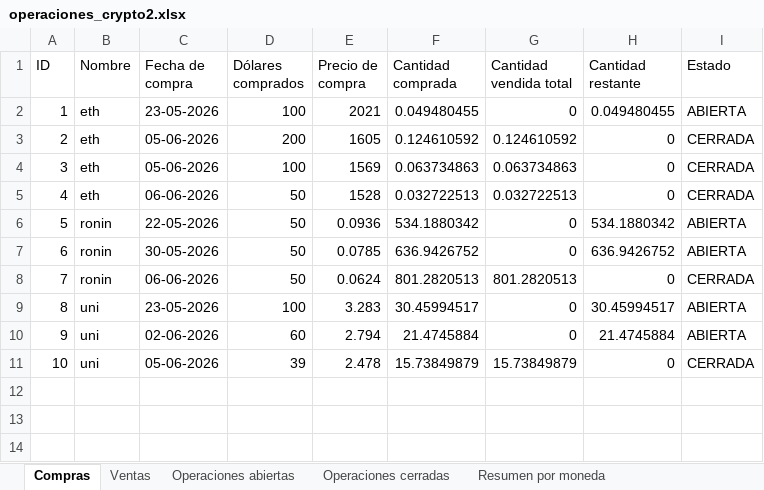
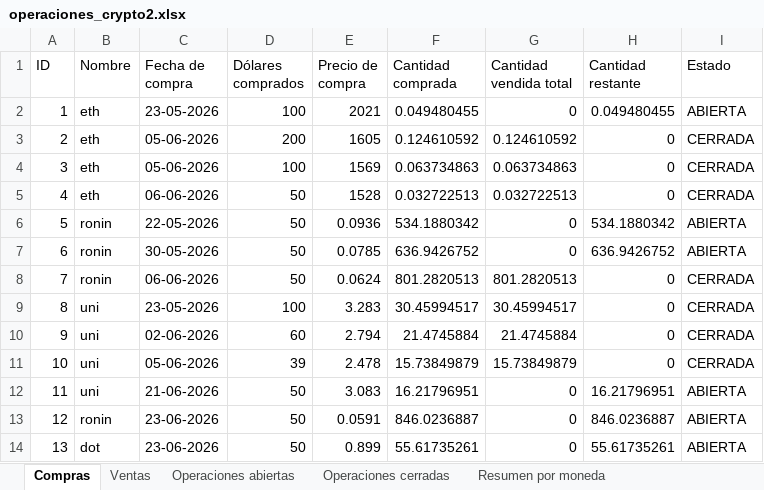
Before and after one commit to LucasRimbano/carga-a-mano-datos-operaciones, an Excel workbook: operaciones_crypto2.xlsx, sheet Compras, drawn as a sheet; values as stored, in another font and other column widths than the file's, no borders; the diff names each change by its address in the sheet, - before the commit and + after, or states it on an @@ line.

Commit message:
Agregando mas columnas en guardar datos para operaciones cerradas

```diff
--- a/operaciones_crypto2.xlsx (sheet Compras)
+++ b/operaciones_crypto2.xlsx (sheet Compras)
-G9 (Cantidad vendida total): 0
+G9 (Cantidad vendida total): 30.45994517
-H9 (Cantidad restante): 30.45994517
+H9 (Cantidad restante): 0
-I9:I10 (Estado): ABIERTA
+I9:I10 (Estado): CERRADA
-G10 (Cantidad vendida total): 0
+G10 (Cantidad vendida total): 21.4745884
-H10 (Cantidad restante): 21.4745884
+H10 (Cantidad restante): 0
+row 12: 11 | uni | 21-06-2026 | 50 | 3.083 | 16.21796951 | 0 | 16.21796951 | ABIERTA
+row 13: 12 | ronin | 23-06-2026 | 50 | 0.0591 | 846.0236887 | 0 | 846.0236887 | ABIERTA
+row 14: 13 | dot | 23-06-2026 | 50 | 0.899 | 55.61735261 | 0 | 55.61735261 | ABIERTA
```
Also changed, not shown: sheet Operaciones cerradas, sheet Operaciones abiertas, sheet Ventas, sheet Resumen por moneda, other sheet tabs, charts or pictures, 2 other files.
